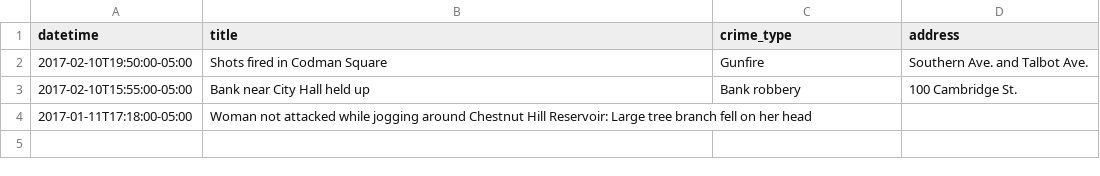
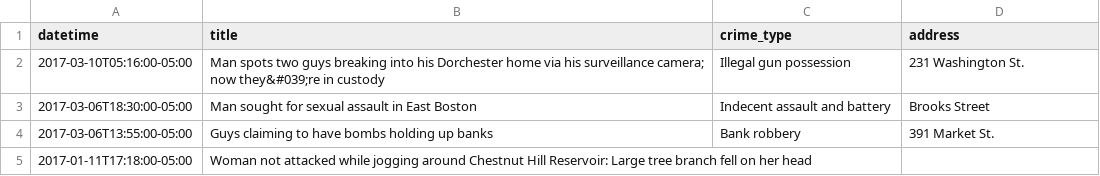
Before and after one commit to eric-r-xu/Side-Projects-For-Fun, a CSV file: var/www/104.236.40.7/public_html/boston/crime/new.csv, drawn as a sheet.

```diff
--- a/var/www/104.236.40.7/public_html/boston/crime/new.csv
+++ b/var/www/104.236.40.7/public_html/boston/crime/new.csv
@@ -1,4 +1,5 @@
 datetime,title,crime_type,address
-2017-02-10T19:50:00-05:00,Shots fired in Codman Square,Gunfire,Southern Ave. and Talbot Ave.
-2017-02-10T15:55:00-05:00,Bank near City Hall held up,Bank robbery,100 Cambridge St.
+2017-03-10T05:16:00-05:00,Man spots two guys breaking into his Dorchester home via his surveillance camera; now they&#039;re in custody,Illegal gun possession,231 Washington St.
+2017-03-06T18:30:00-05:00,Man sought for sexual assault in East Boston,Indecent assault and battery,Brooks Street
+2017-03-06T13:55:00-05:00,Guys claiming to have bombs holding up banks,Bank robbery,391 Market St.
 2017-01-11T17:18:00-05:00,Woman not attacked while jogging around Chestnut Hill Reservoir: Large tree branch fell on her head,,
```
Also changed, not shown: var/www/104.236.40.7/public_html/boston/crime/ZipDataBase.csv, var/www/104.236.40.7/public_html/boston/crime/gunfire_n.csv, 49 other files.
